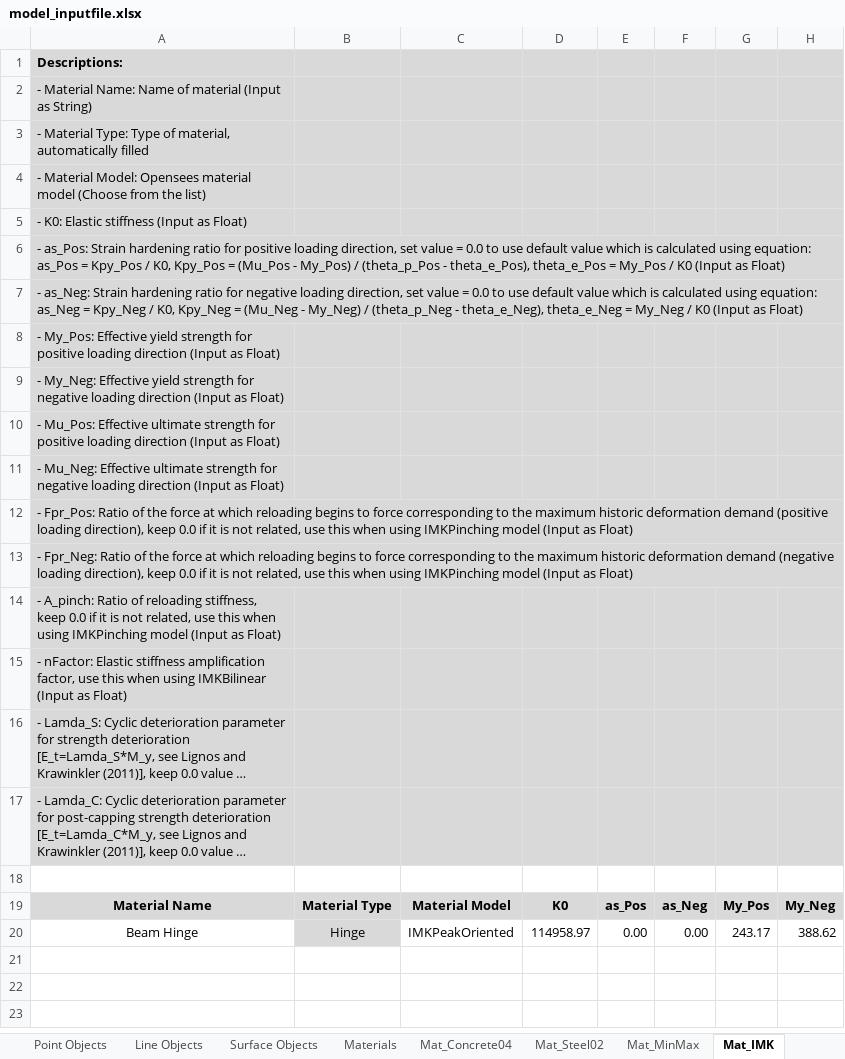
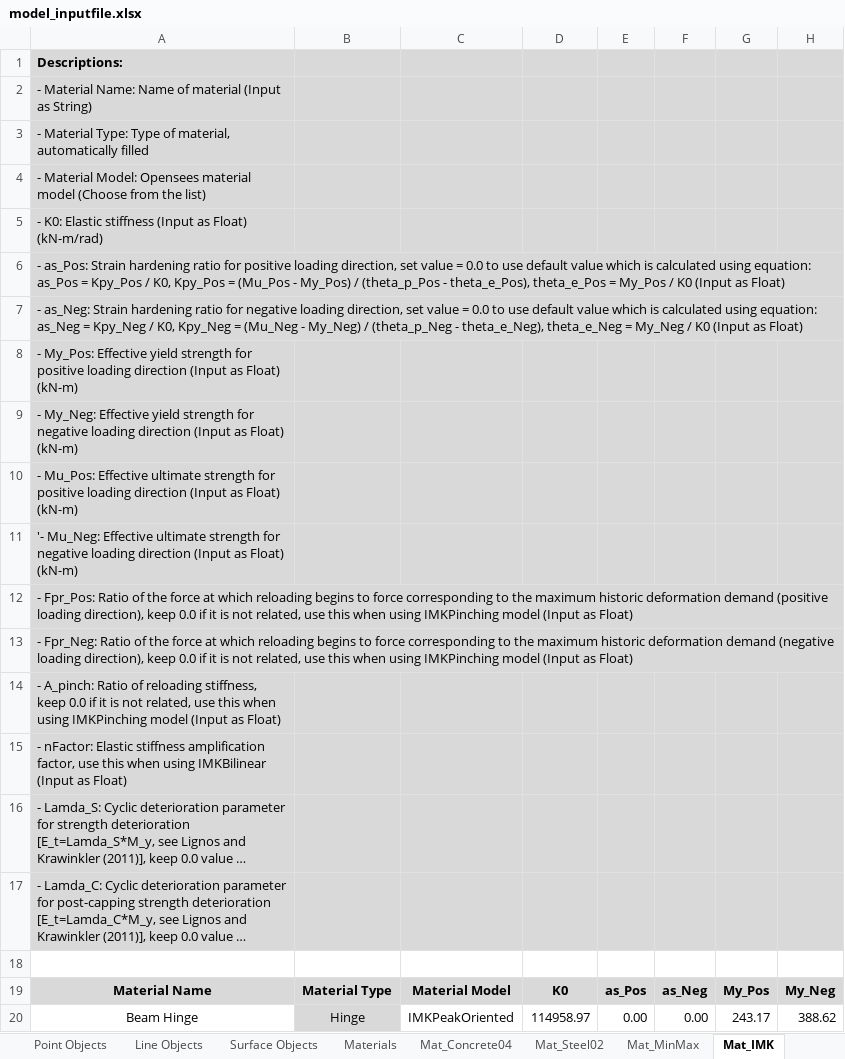
Before and after one commit to jwiciardo/SadProPy, an Excel workbook: src/sadpropy/io/input/model_inputfile.xlsx, sheet Mat_IMK, drawn as a sheet; only a part is shown; long unchanged cells end in …; values as stored, in another font and other column widths than the file's, no borders; the diff names each change by its address in the sheet, - before the commit and + after, or states it on an @@ line.

```diff
--- a/src/sadpropy/io/input/model_inputfile.xlsx (sheet Mat_IMK)
+++ b/src/sadpropy/io/input/model_inputfile.xlsx (sheet Mat_IMK)
-A5: …as Float)
+A5: …as Float) (kN-m/rad)
-A8: …as Float)
+A8: …as Float) (kN-m)
-A9: …as Float)
+A9: …as Float) (kN-m)
-A10: …as Float)
+A10: …as Float) (kN-m)
-A11: - Mu_Neg: Effective ultimate strength for negative loading direction (Input as Float)
+A11: '- Mu_Neg: Effective ultimate strength for negative loading direction (Input as Float) (kN-m)
```
Also changed, not shown: sheet Materials, sheet Point Objects, sheet Sec_Fiber, sheet Project Information, sheet Mat_Steel02, sheet Analysis Preferences, 4 more sheets, 3 other files.
